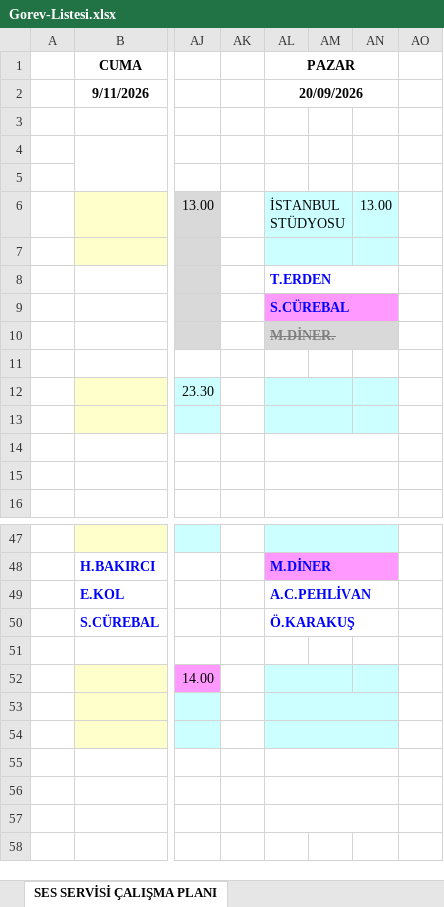
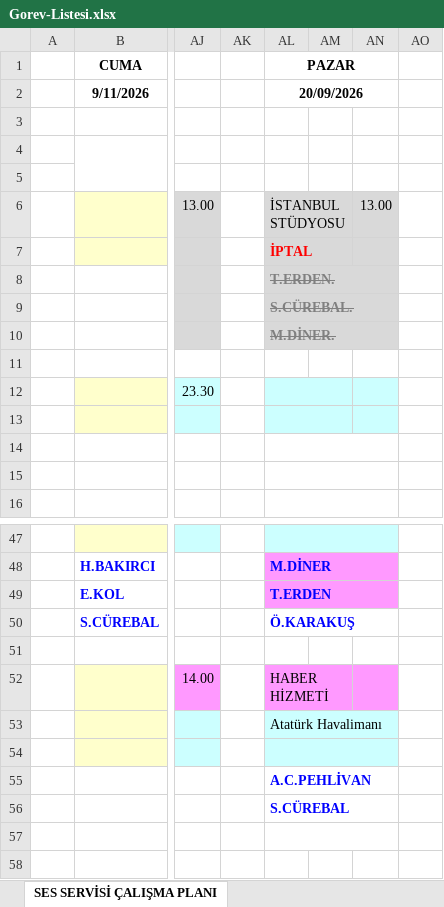
Before and after one commit to sesservisi/ses, an Excel workbook: Gorev-Listesi.xlsx, sheet SES SERVİSİ ÇALIŞMA PLANI, drawn as a sheet; only a part is shown, gaps mark what is left out; values as stored, in another font and other column widths than the file's, no borders; the diff names each change by its address in the sheet, - before the commit and + after, or states it on an @@ line.

```diff
--- a/Gorev-Listesi.xlsx (sheet SES SERVİSİ ÇALIŞMA PLANI)
+++ b/Gorev-Listesi.xlsx (sheet SES SERVİSİ ÇALIŞMA PLANI)
-AL6:AN7 fill: #CCFFFF
+AL6:AN7 fill: #D9D9D9
-AL7: (empty)
+AL7: İPTAL
-AL8: T.ERDEN
+AL8: T.ERDEN.
-AL8:AN8 fill: none
+AL8:AN8 fill: #D9D9D9
@@ AL8:AL9 strikethrough: off → on, text colour: #0000FF → #808080 @@
-AL9: S.CÜREBAL
+AL9: S.CÜREBAL.
-AL9:AN9 fill: #FF99FF
+AL9:AN9 fill: #D9D9D9
-AL49: A.C.PEHLİVAN
+AL49: T.ERDEN
-AL49:AN49 fill: none
+AL49:AN49 fill: #FF99FF
-AL52: (empty)
+AL52: HABER HİZMETİ
-AL52:AN52 fill: #CCFFFF
+AL52:AN52 fill: #FF99FF
-AL53: (empty)
+AL53: Atatürk Havalimanı
-AL55: (empty)
+AL55: A.C.PEHLİVAN
-AL56: (empty)
+AL56: S.CÜREBAL
```
